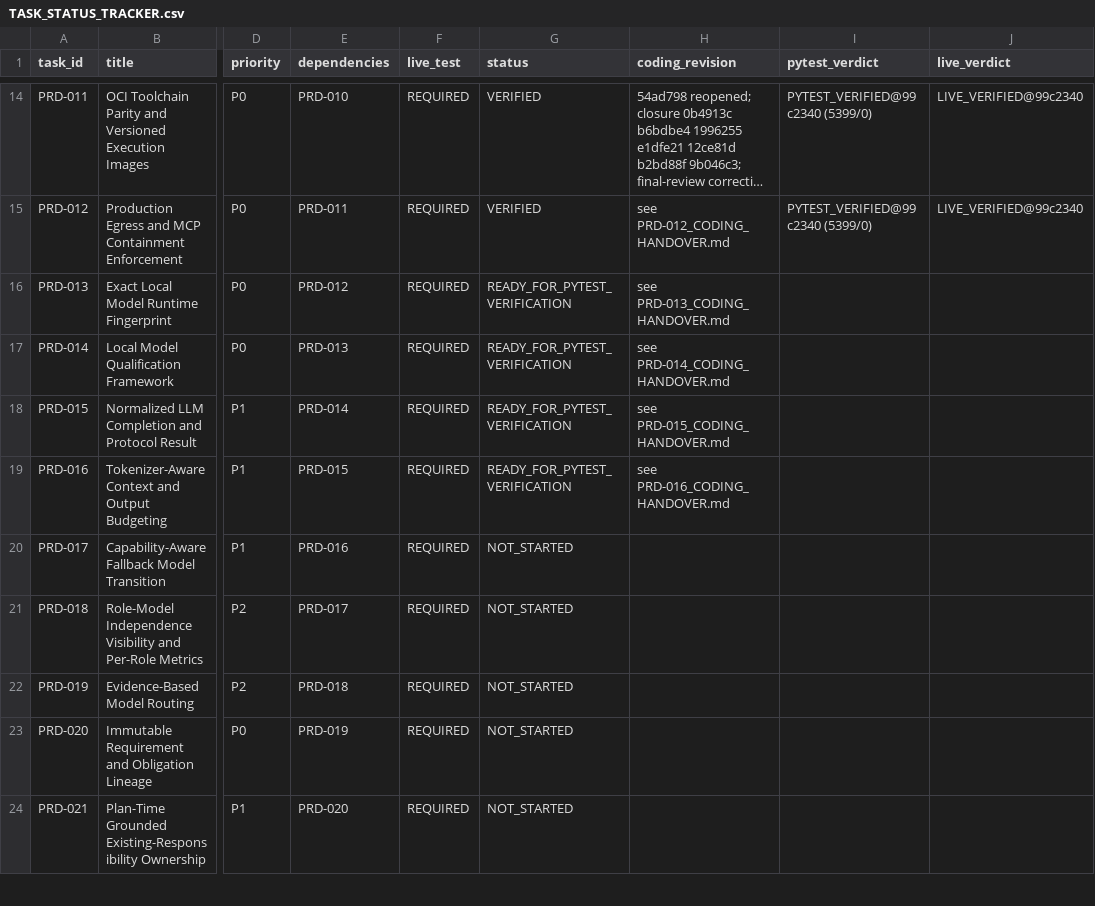
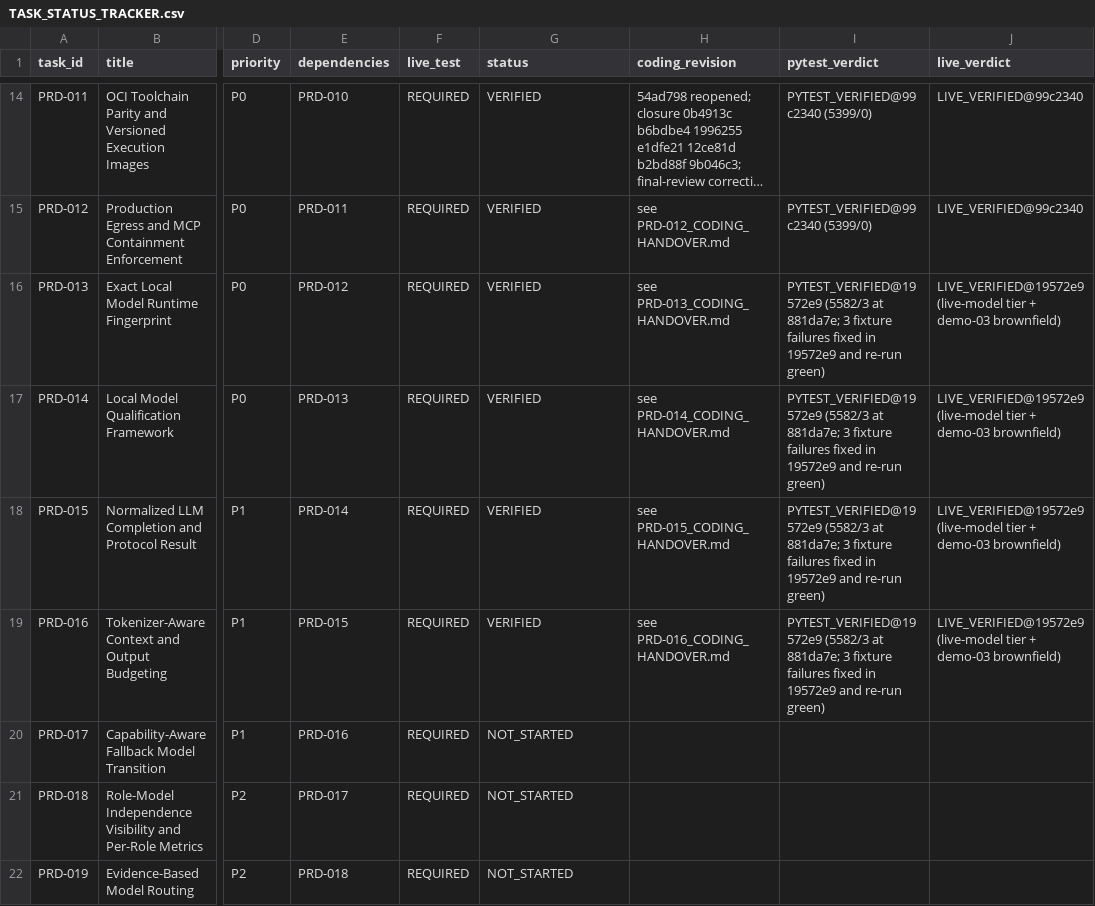
Before and after one commit to snanduri7/kriya, a CSV file: handover/TASK_STATUS_TRACKER.csv, drawn as a sheet; only a part is shown, gaps mark what is left out; the shorter side is filled out with more unchanged rows; long unchanged cells end in …; the diff names each change by its address in the sheet, - before the commit and + after, or states it on an @@ line.

Commit message:
PRD-013..016 VERIFIED: tracker and handovers (pytest green after the fixture fix, live-model tier and demo-03 brownfield passed)

```diff
--- a/handover/TASK_STATUS_TRACKER.csv
+++ b/handover/TASK_STATUS_TRACKER.csv
-G16:G19 (status): READY_FOR_PYTEST_VERIFICATION
+G16:G19 (status): VERIFIED
-I16:I19 (pytest_verdict): (empty)
+I16:I19 (pytest_verdict): PYTEST_VERIFIED@19572e9 (5582/3 at 881da7e; 3 fixture failures fixed in 19572e9 and re-run green)
-J16:J19 (live_verdict): (empty)
+J16:J19 (live_verdict): LIVE_VERIFIED@19572e9 (live-model tier + demo-03 brownfield)
```
Also changed, not shown: 4 other files.
